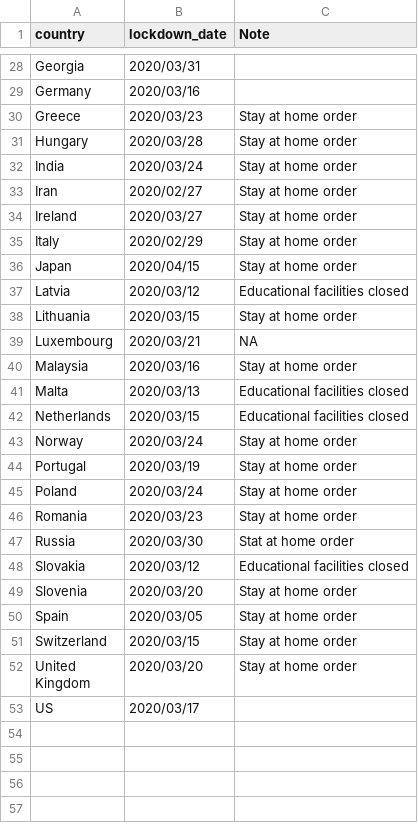
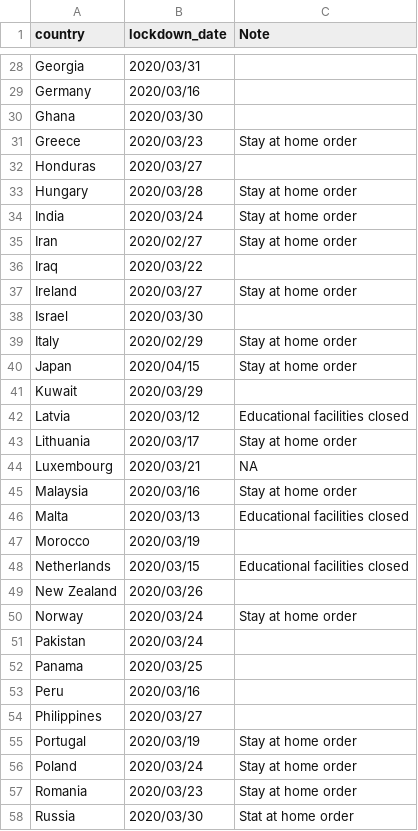
Before and after one commit to huonghuynhsc/COVID-19, a CSV file: prognosis/data/lockdown_date_country.csv, drawn as a sheet; only a part is shown, gaps mark what is left out; the shorter side is filled out with more unchanged rows; the diff covers the shown part only.

Commit message:
Added all lockdown date for countries

```diff
--- a/prognosis/data/lockdown_date_country.csv
+++ b/prognosis/data/lockdown_date_country.csv
@@ -29,3 +29,5 @@ Georgia,2020/03/31,
 Germany,2020/03/16,
+Ghana,2020/03/30,
 Greece,2020/03/23,Stay at home order
+Honduras,2020/03/27,
 Hungary,2020/03/28,Stay at home order
@@ -33,7 +35,10 @@ India,2020/03/24,Stay at home order
 Iran,2020/02/27,Stay at home order
+Iraq,2020/03/22,
 Ireland,2020/03/27,Stay at home order
+Israel,2020/03/30,
 Italy,2020/02/29,Stay at home order
 Japan,2020/04/15,Stay at home order
+Kuwait,2020/03/29,
 Latvia,2020/03/12,Educational facilities closed
-Lithuania,2020/03/15,Stay at home order
+Lithuania,2020/03/17,Stay at home order
 Luxembourg,2020/03/21,NA
@@ -41,4 +46,10 @@ Malaysia,2020/03/16,Stay at home order
 Malta,2020/03/13,Educational facilities closed
+Morocco,2020/03/19,
 Netherlands,2020/03/15,Educational facilities closed
+New Zealand,2020/03/26,
 Norway,2020/03/24,Stay at home order
+Pakistan,2020/03/24,
+Panama,2020/03/25,
+Peru,2020/03/16,
+Philippines,2020/03/27,
 Portugal,2020/03/19,Stay at home order
```
Also changed, not shown: 11 added rows elsewhere in this file.
